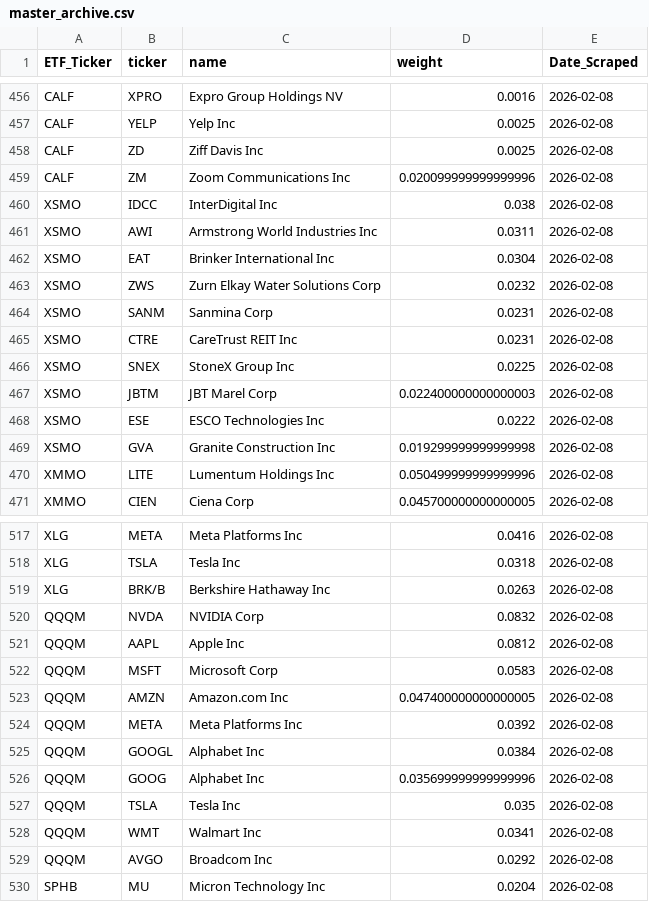
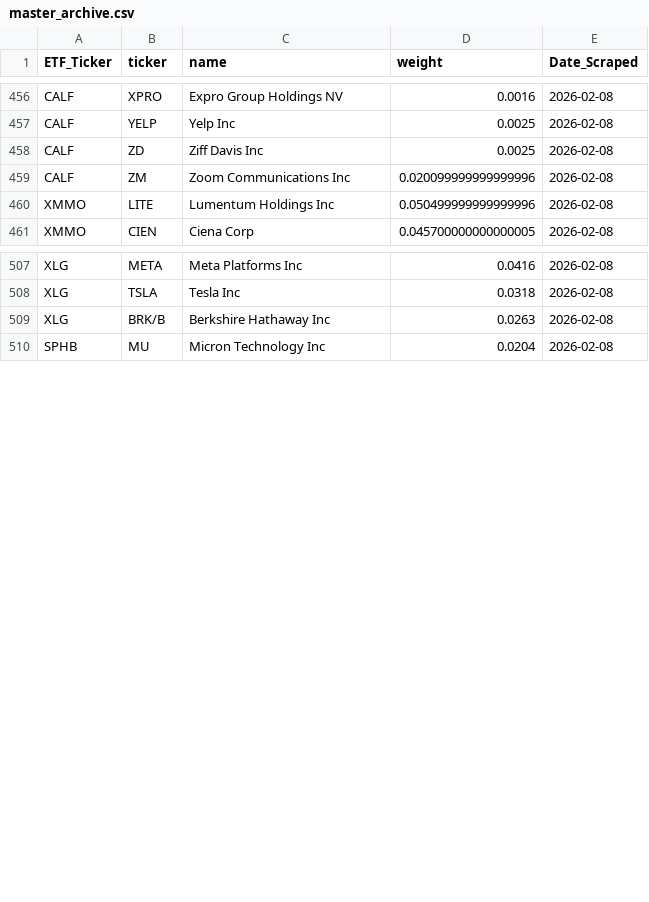
Before and after one commit to yieldchaser/etf-data, a CSV file: data/history/2026/02/08/master_archive.csv, drawn as a sheet; only a part is shown, gaps mark what is left out.

Commit message:
Auto-update: 2026-02-08

```diff
--- a/data/history/2026/02/08/master_archive.csv
+++ b/data/history/2026/02/08/master_archive.csv
@@ -459,12 +459,2 @@ CALF,ZD,Ziff Davis Inc,0.0025,2026-02-08
 CALF,ZM,Zoom Communications Inc,0.020099999999999996,2026-02-08
-XSMO,IDCC,InterDigital Inc,0.038,2026-02-08
-XSMO,AWI,Armstrong World Industries Inc,0.0311,2026-02-08
-XSMO,EAT,Brinker International Inc,0.0304,2026-02-08
-XSMO,ZWS,Zurn Elkay Water Solutions Corp,0.0232,2026-02-08
-XSMO,SANM,Sanmina Corp,0.0231,2026-02-08
-XSMO,CTRE,CareTrust REIT Inc,0.0231,2026-02-08
-XSMO,SNEX,StoneX Group Inc,0.0225,2026-02-08
-XSMO,JBTM,JBT Marel Corp,0.022400000000000003,2026-02-08
-XSMO,ESE,ESCO Technologies Inc,0.0222,2026-02-08
-XSMO,GVA,Granite Construction Inc,0.019299999999999998,2026-02-08
 XMMO,LITE,Lumentum Holdings Inc,0.050499999999999996,2026-02-08
@@ -519,12 +509,2 @@ XLG,TSLA,Tesla Inc,0.0318,2026-02-08
 XLG,BRK/B,Berkshire Hathaway Inc,0.0263,2026-02-08
-QQQM,NVDA,NVIDIA Corp,0.0832,2026-02-08
-QQQM,AAPL,Apple Inc,0.0812,2026-02-08
-QQQM,MSFT,Microsoft Corp,0.0583,2026-02-08
-QQQM,AMZN,Amazon.com Inc,0.047400000000000005,2026-02-08
-QQQM,META,Meta Platforms Inc,0.0392,2026-02-08
-QQQM,GOOGL,Alphabet Inc,0.0384,2026-02-08
-QQQM,GOOG,Alphabet Inc,0.035699999999999996,2026-02-08
-QQQM,TSLA,Tesla Inc,0.035,2026-02-08
-QQQM,WMT,Walmart Inc,0.0341,2026-02-08
-QQQM,AVGO,Broadcom Inc,0.0292,2026-02-08
 SPHB,MU,Micron Technology Inc,0.0204,2026-02-08
```
